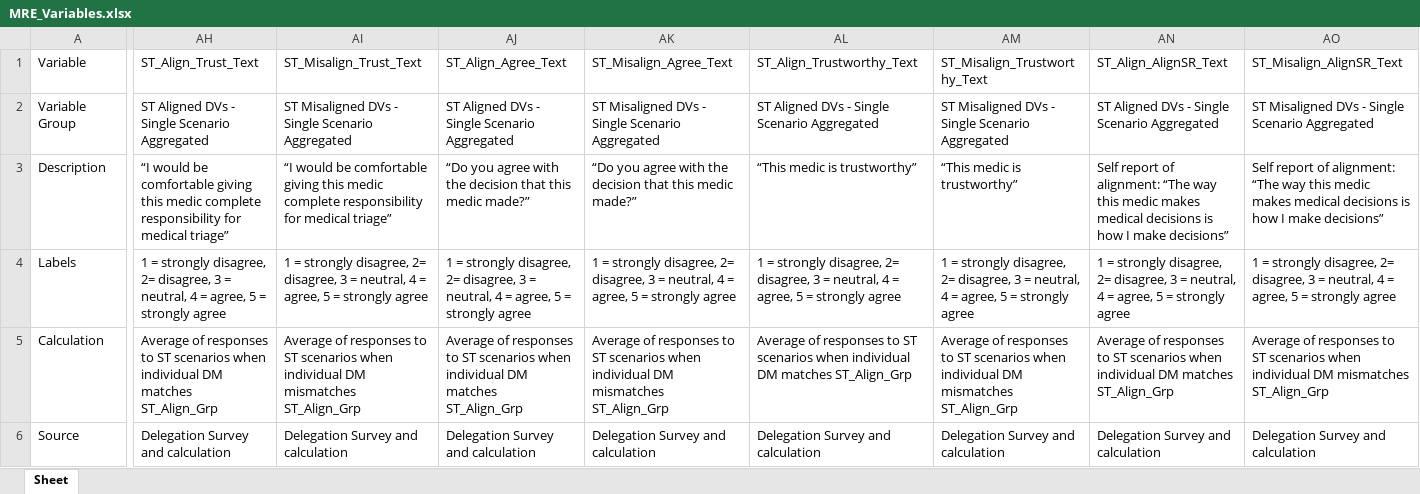
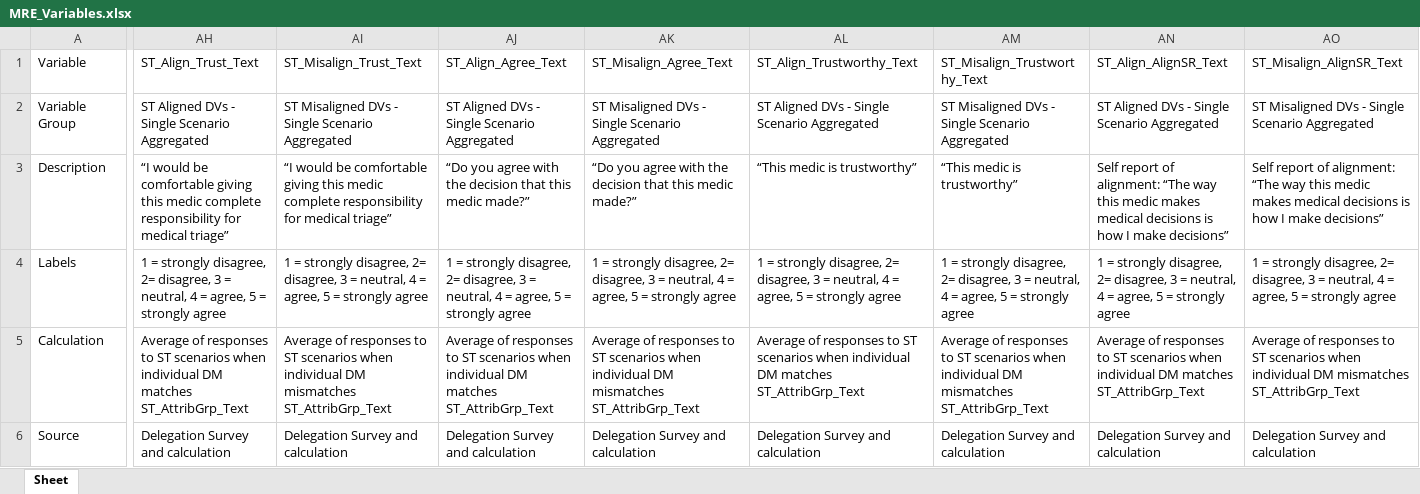
Before and after one commit to NextCenturyCorporation/itm-evaluation-dashboard, an Excel workbook: dashboard-ui/src/components/AggregateResults/MRE_Variables.xlsx, sheet Sheet, drawn as a sheet; only a part is shown, gaps mark what is left out; values as stored, in another font and other column widths than the file's, no borders; the diff covers the shown part only; the diff names each change by its address in the sheet, - before the commit and + after, or states it on an @@ line.

Commit message:
AD_Align_Grp replacement

```diff
--- a/dashboard-ui/src/components/AggregateResults/MRE_Variables.xlsx (sheet Sheet)
+++ b/dashboard-ui/src/components/AggregateResults/MRE_Variables.xlsx (sheet Sheet)
-AH5: …DM matches ST_Align_Grp
+AH5: …DM matches ST_AttribGrp_Text
-AI5: …DM mismatches ST_Align_Grp
+AI5: …DM mismatches ST_AttribGrp_Text
-AJ5: …DM matches ST_Align_Grp
+AJ5: …DM matches ST_AttribGrp_Text
-AK5: …DM mismatches ST_Align_Grp
+AK5: …DM mismatches ST_AttribGrp_Text
-AL5: …DM matches ST_Align_Grp
+AL5: …DM matches ST_AttribGrp_Text
-AM5: …DM mismatches ST_Align_Grp
+AM5: …DM mismatches ST_AttribGrp_Text
-AN5: …DM matches ST_Align_Grp
+AN5: …DM matches ST_AttribGrp_Text
-AO5: …DM mismatches ST_Align_Grp
+AO5: …DM mismatches ST_AttribGrp_Text
```
Also changed, not shown: 55 edited cells elsewhere in this sheet.
